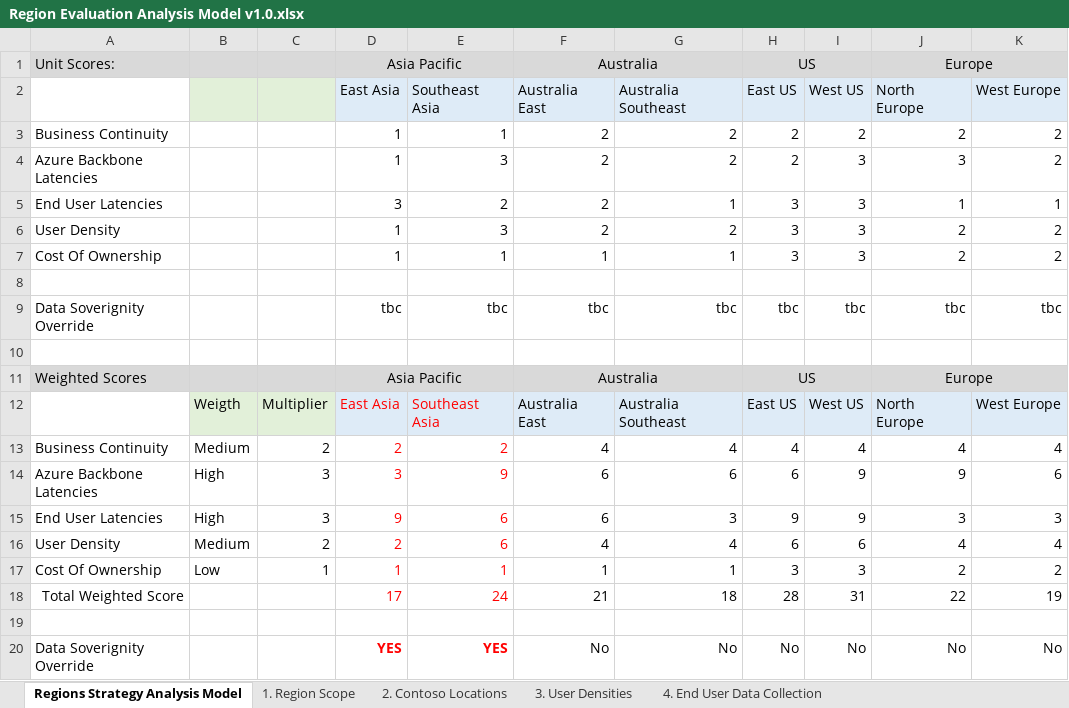
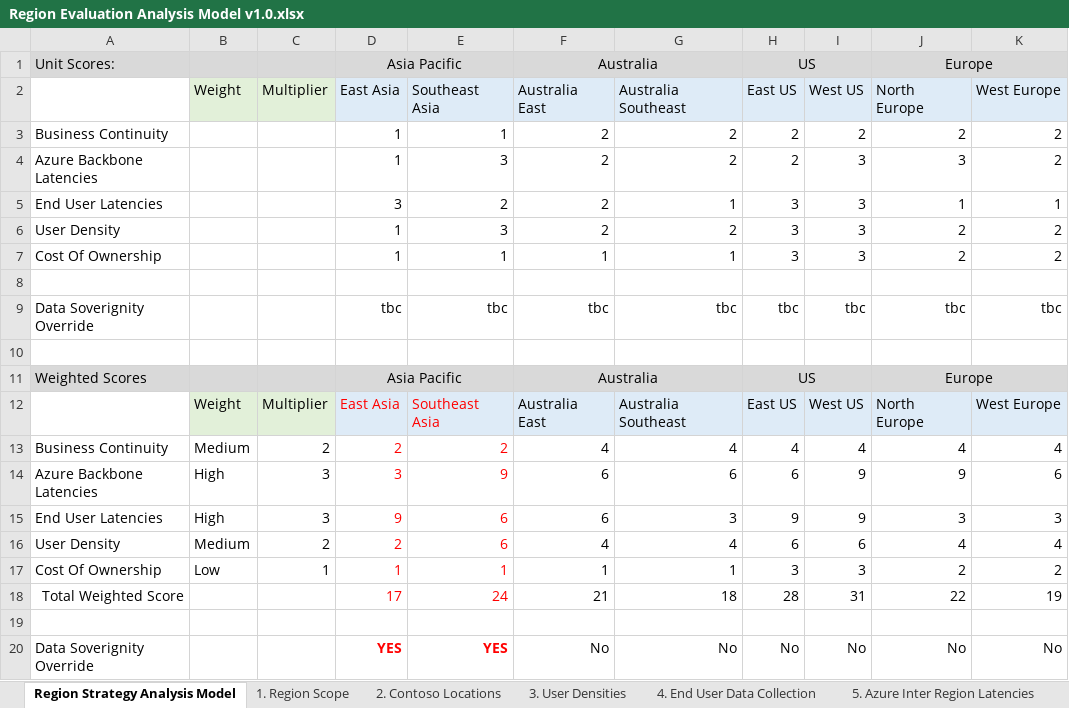
Before and after one commit to etsdit/SAPonAzureRegionAnalysis, an Excel workbook: Region Evaluation Analysis Model v1.0.xlsx, sheet Region Strategy Analysis Model, drawn as a sheet; values as stored, in another font and other column widths than the file's, no borders; the diff names each change by its address in the sheet, - before the commit and + after, or states it on an @@ line.

Commit message:
Add files via upload

```diff
--- a/Region Evaluation Analysis Model v1.0.xlsx (sheet Region Strategy Analysis Model)
+++ b/Region Evaluation Analysis Model v1.0.xlsx (sheet Region Strategy Analysis Model)
-sheet tab: Regions Strategy Analysis Model
+sheet tab: Region Strategy Analysis Model
-B2: (empty)
+B2: Weight
-C2: (empty)
+C2: Multiplier
-B12: Weigth
+B12: Weight
```
Also changed, not shown: sheet 4. End User Data Collection.
